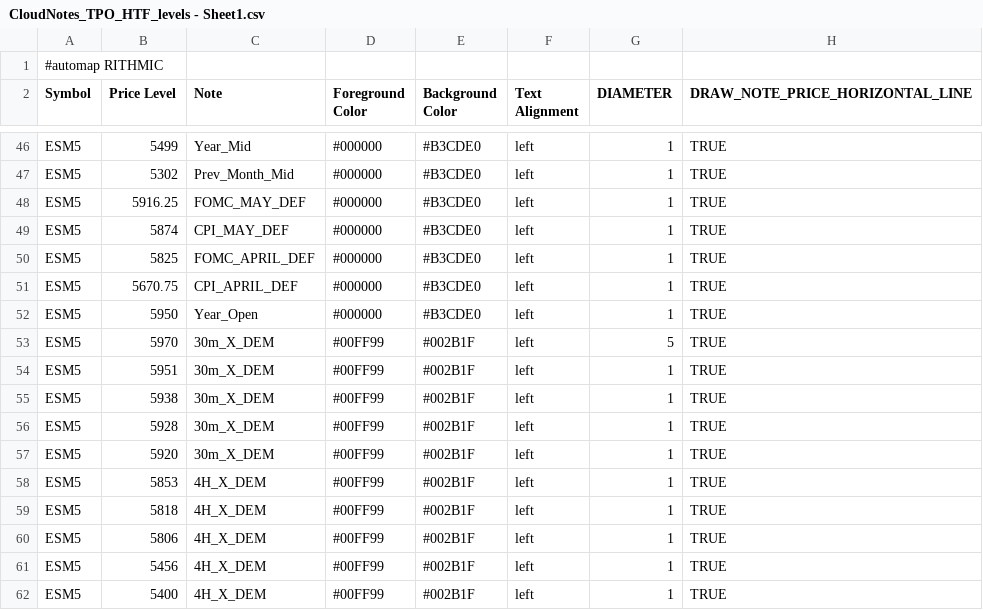
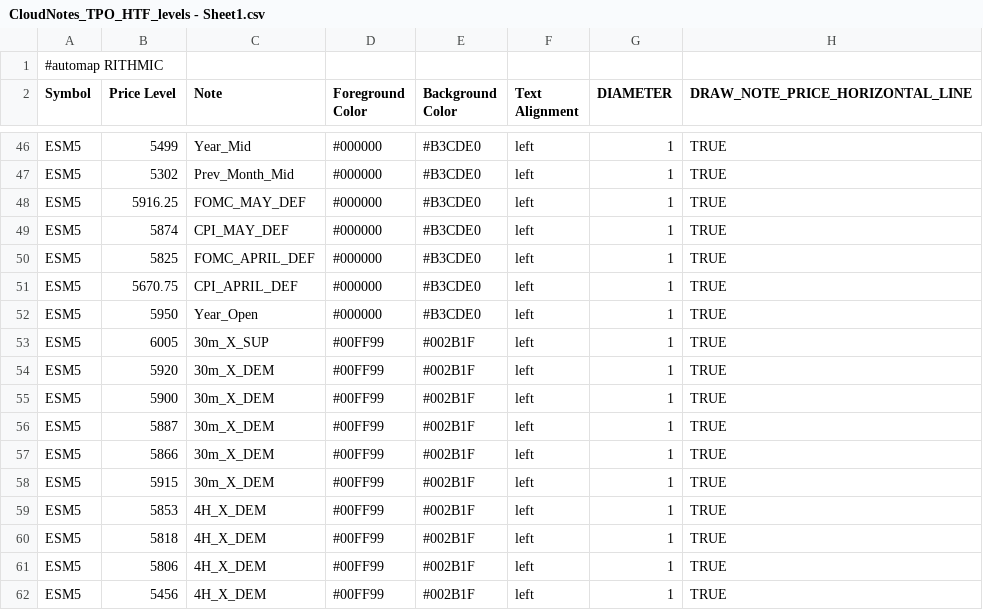
Before and after one commit to Ghostz-Of-Moar/Bookmap_NOTES, a CSV file: CloudNotes_TPO_HTF_levels - Sheet1.csv, drawn as a sheet; only a part is shown, gaps mark what is left out; the shorter side is filled out with more unchanged rows.

Commit message:
Update CloudNotes_TPO_HTF_levels - Sheet1.csv

```diff
--- a/CloudNotes_TPO_HTF_levels - Sheet1.csv
+++ b/CloudNotes_TPO_HTF_levels - Sheet1.csv
@@ -52,7 +52,8 @@ ESM5,5670.75,CPI_APRIL_DEF,#000000,#B3CDE0,left,1,TRUE
 ESM5,5950,Year_Open,#000000,#B3CDE0,left,1,TRUE
-ESM5,5970,30m_X_DEM,#00FF99,#002B1F,left,5,TRUE
-ESM5,5951,30m_X_DEM,#00FF99,#002B1F,left,1,TRUE
-ESM5,5938,30m_X_DEM,#00FF99,#002B1F,left,1,TRUE
-ESM5,5928,30m_X_DEM,#00FF99,#002B1F,left,1,TRUE
+ESM5,6005,30m_X_SUP,#00FF99,#002B1F,left,1,TRUE
 ESM5,5920,30m_X_DEM,#00FF99,#002B1F,left,1,TRUE
+ESM5,5900,30m_X_DEM,#00FF99,#002B1F,left,1,TRUE
+ESM5,5887,30m_X_DEM,#00FF99,#002B1F,left,1,TRUE
+ESM5,5866,30m_X_DEM,#00FF99,#002B1F,left,1,TRUE
+ESM5,5915,30m_X_DEM,#00FF99,#002B1F,left,1,TRUE
 ESM5,5853,4H_X_DEM,#00FF99,#002B1F,left,1,TRUE
```
